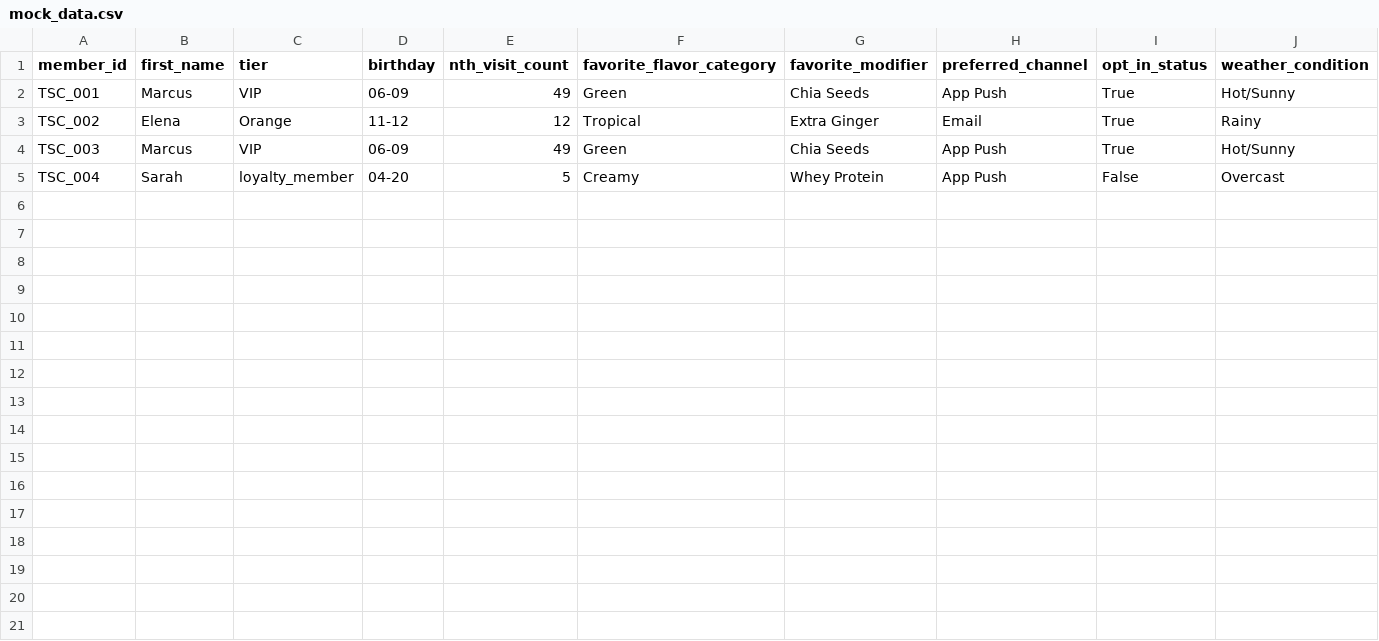
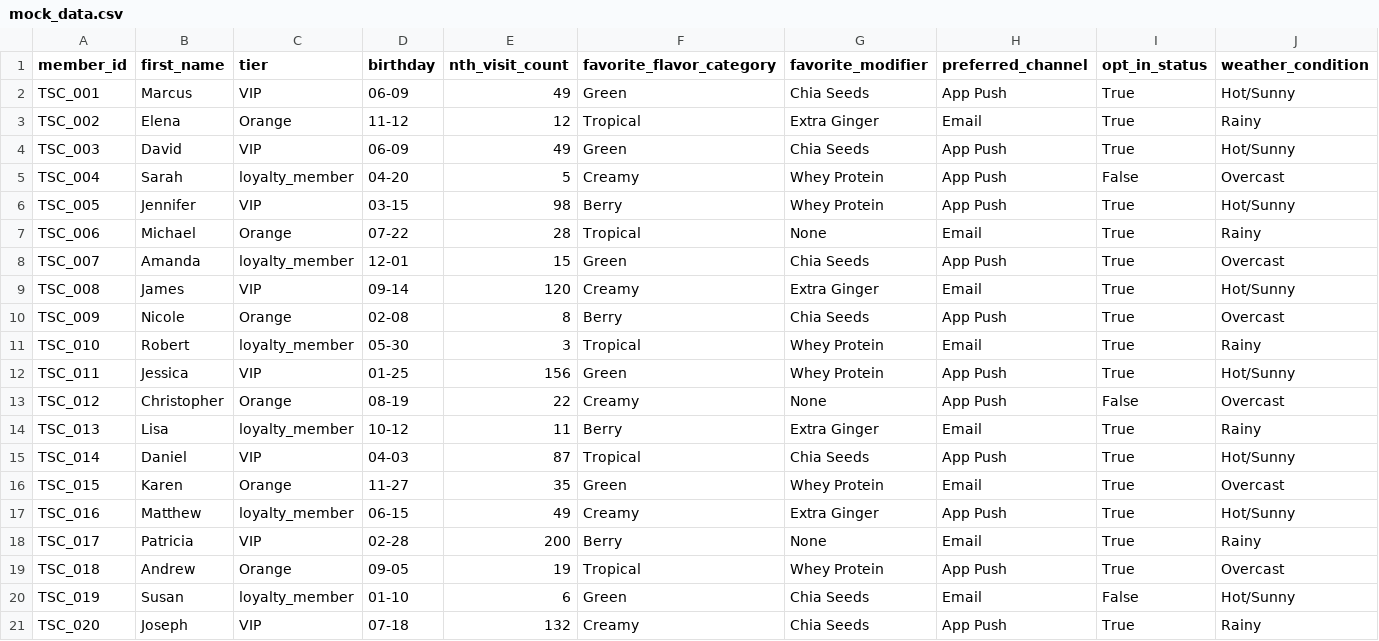
Before and after one commit to sajivejose/TropicalSmoothieAI, a CSV file: mock_data.csv, drawn as a sheet; only a part is shown; rows hold the shown columns only; the diff names each change by its address in the sheet, - before the commit and + after, or states it on an @@ line.

Commit message:
Add 16 more diverse customer profiles with varied demographics and preferences

```diff
--- a/mock_data.csv
+++ b/mock_data.csv
-B4 (first_name): Marcus
+B4 (first_name): David
+row 6: TSC_005 | Jennifer | VIP | 03-15 | 98 | Berry | Whey Protein | App Push | True | Hot/Sunny
+row 7: TSC_006 | Michael | Orange | 07-22 | 28 | Tropical | None | Email | True | Rainy
+row 8: TSC_007 | Amanda | loyalty_member | 12-01 | 15 | Green | Chia Seeds | App Push | True | Overcast
+row 9: TSC_008 | James | VIP | 09-14 | 120 | Creamy | Extra Ginger | Email | True | Hot/Sunny
+row 10: TSC_009 | Nicole | Orange | 02-08 | 8 | Berry | Chia Seeds | App Push | True | Overcast
+row 11: TSC_010 | Robert | loyalty_member | 05-30 | 3 | Tropical | Whey Protein | Email | True | Rainy
+row 12: TSC_011 | Jessica | VIP | 01-25 | 156 | Green | Whey Protein | App Push | True | Hot/Sunny
+row 13: TSC_012 | Christopher | Orange | 08-19 | 22 | Creamy | None | App Push | False | Overcast
+row 14: TSC_013 | Lisa | loyalty_member | 10-12 | 11 | Berry | Extra Ginger | Email | True | Rainy
+row 15: TSC_014 | Daniel | VIP | 04-03 | 87 | Tropical | Chia Seeds | App Push | True | Hot/Sunny
+row 16: TSC_015 | Karen | Orange | 11-27 | 35 | Green | Whey Protein | Email | True | Overcast
+row 17: TSC_016 | Matthew | loyalty_member | 06-15 | 49 | Creamy | Extra Ginger | App Push | True | Hot/Sunny
+row 18: TSC_017 | Patricia | VIP | 02-28 | 200 | Berry | None | Email | True | Rainy
+row 19: TSC_018 | Andrew | Orange | 09-05 | 19 | Tropical | Whey Protein | App Push | True | Overcast
+row 20: TSC_019 | Susan | loyalty_member | 01-10 | 6 | Green | Chia Seeds | Email | False | Hot/Sunny
+row 21: TSC_020 | Joseph | VIP | 07-18 | 132 | Creamy | Chia Seeds | App Push | True | Rainy
```
